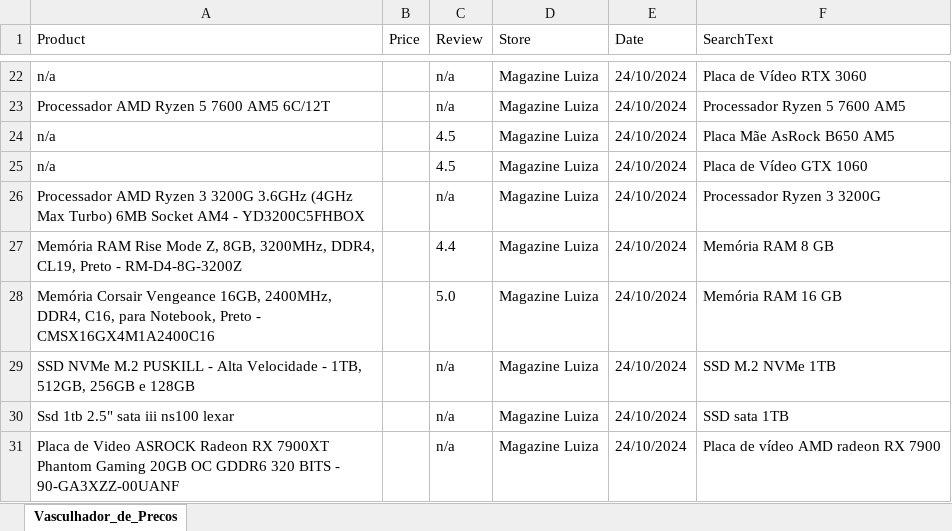
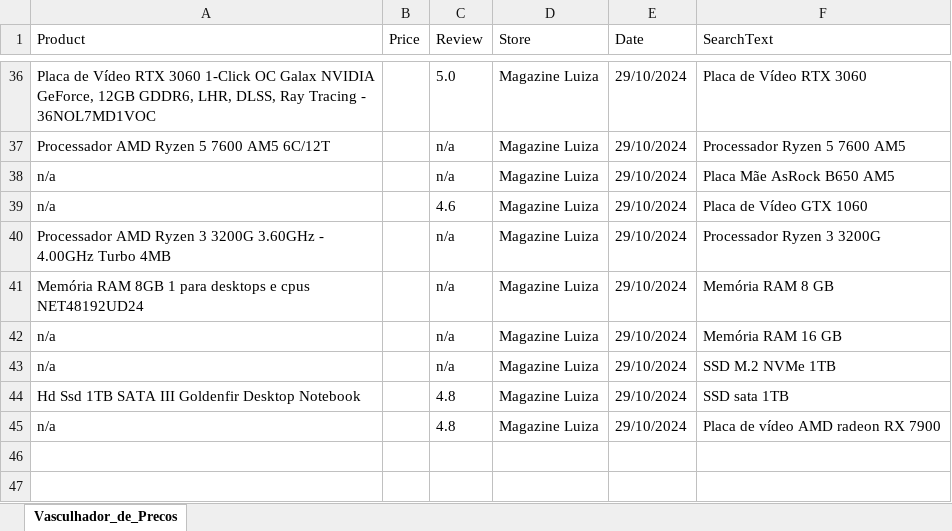
Before and after one commit to Viniddev/Vasculhador_De_Precos, an Excel workbook: ProjectTemplate/bin/Debug/net8.0/Telegram_Report.xlsx, sheet Vasculhador_de_Precos, drawn as a sheet; only a part is shown, gaps mark what is left out; values as stored, in another font and other column widths than the file's, no borders; addresses are those after the commit; the diff covers the shown part only; the diff names each change by its address in the sheet, - before the commit and + after, or states it on an @@ line.

```diff
--- a/ProjectTemplate/bin/Debug/net8.0/Telegram_Report.xlsx (sheet Vasculhador_de_Precos)
+++ b/ProjectTemplate/bin/Debug/net8.0/Telegram_Report.xlsx (sheet Vasculhador_de_Precos)
-A36 (Product): n/a
+A36 (Product): Placa de Vídeo RTX 3060 1-Click OC Galax NVIDIA GeForce, 12GB GDDR6, LHR, DLSS, Ray Tracing - 36NOL7MD1VOC
-C36 (Review): n/a
+C36 (Review): 5.0
-E36:E45 (Date): 24/10/2024
+E36:E45 (Date): 29/10/2024
-C38 (Review): 4.5
+C38 (Review): n/a
-C39 (Review): 4.5
+C39 (Review): 4.6
-A40 (Product): …3 3200G 3.6GHz (4GHz Max Turbo) 6MB Socket AM4 - YD3200C5FHBOX
+A40 (Product): …3 3200G 3.60GHz - 4.00GHz Turbo 4MB
-A41 (Product): Memória RAM Rise Mode Z, 8GB, 3200MHz, DDR4, CL19, Preto - RM-D4-8G-3200Z
+A41 (Product): Memória RAM 8GB 1 para desktops e cpus NET48192UD24
-C41 (Review): 4.4
+C41 (Review): n/a
-A42 (Product): Memória Corsair Vengeance 16GB, 2400MHz, DDR4, C16, para Notebook, Preto - CMSX16GX4M1A2400C16
+A42 (Product): n/a
-C42 (Review): 5.0
+C42 (Review): n/a
-A43 (Product): SSD NVMe M.2 PUSKILL - Alta Velocidade - 1TB, 512GB, 256GB e 128GB
+A43 (Product): n/a
-A44 (Product): Ssd 1tb 2.5" sata iii ns100 lexar
+A44 (Product): Hd Ssd 1TB SATA III Goldenfir Desktop Notebook
-C44:C45 (Review): n/a
+C44:C45 (Review): 4.8
-A45 (Product): Placa de Video ASROCK Radeon RX 7900XT Phantom Gaming 20GB OC GDDR6 320 BITS - 90-GA3XZZ-00UANF
+A45 (Product): n/a
```
Also changed, not shown: 14 added rows and 27 edited cells elsewhere in this sheet, ProjectTemplate/bin/Debug/net8.0/Vasculhador_de_Precos.xlsx, 17 other files.
